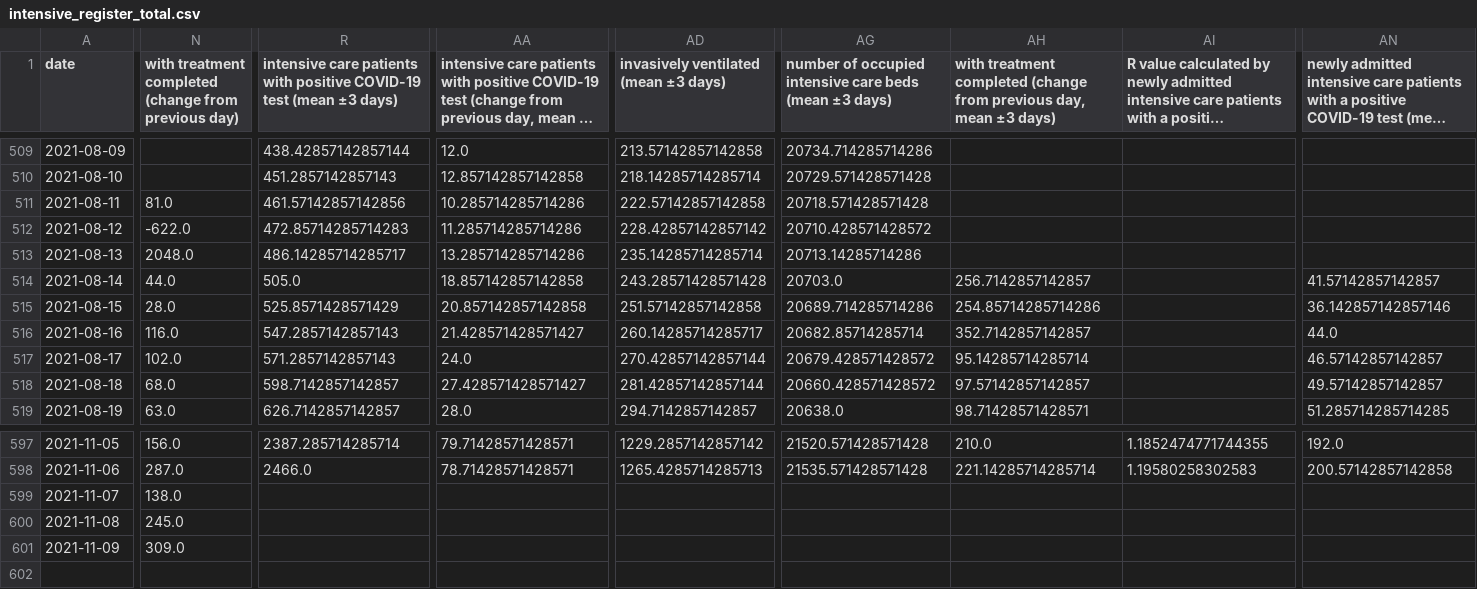
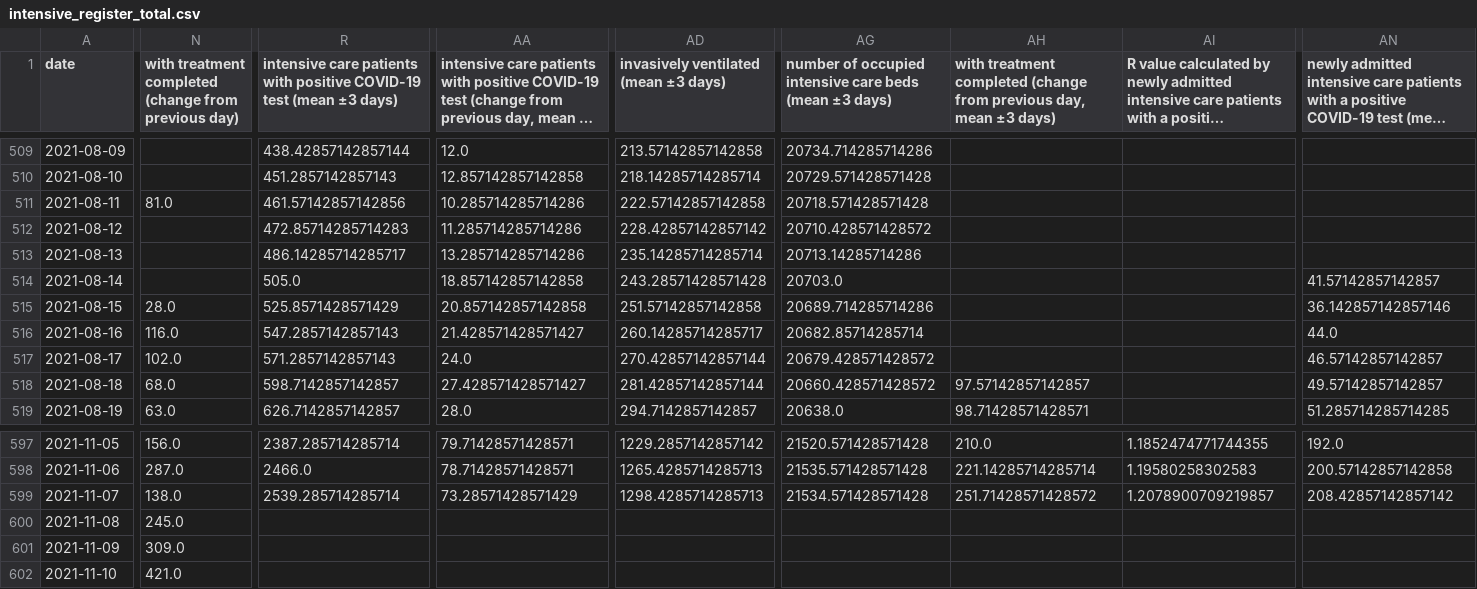
Before and after one commit to danielhaake/covid19-monitor-germany, a CSV file: data/intensive_register_total.csv, drawn as a sheet; only a part is shown, gaps mark what is left out; long unchanged cells end in …; rows hold the shown columns only; the diff covers the shown part only; the diff names each change by its address in the sheet, - before the commit and + after, or states it on an @@ line.

```diff
--- a/data/intensive_register_total.csv
+++ b/data/intensive_register_total.csv
-N512: -622.0
+N512: (empty)
-N513: 2048.0
+N513: (empty)
-N514: 44.0
+N514: (empty)
-AH514: 256.7142857142857
+AH514: (empty)
-AH515: 254.85714285714286
+AH515: (empty)
-AH516: 352.7142857142857
+AH516: (empty)
-AH517: 95.14285714285714
+AH517: (empty)
-R599: (empty)
+R599: 2539.285714285714
-AA599: (empty)
+AA599: 73.28571428571429
-AD599: (empty)
+AD599: 1298.4285714285713
-AG599: (empty)
+AG599: 21534.571428571428
-AH599: (empty)
+AH599: 251.71428571428572
-AI599: (empty)
+AI599: 1.2078900709219857
-AN599: (empty)
+AN599: 208.42857142857142
+row 602: 2021-11-10 | 421.0
```
Also changed, not shown: 1 edited cell elsewhere in this file, data/cases_attributed_to_an_outbreak.csv, data/clinical_aspects.csv, 5 other files.
